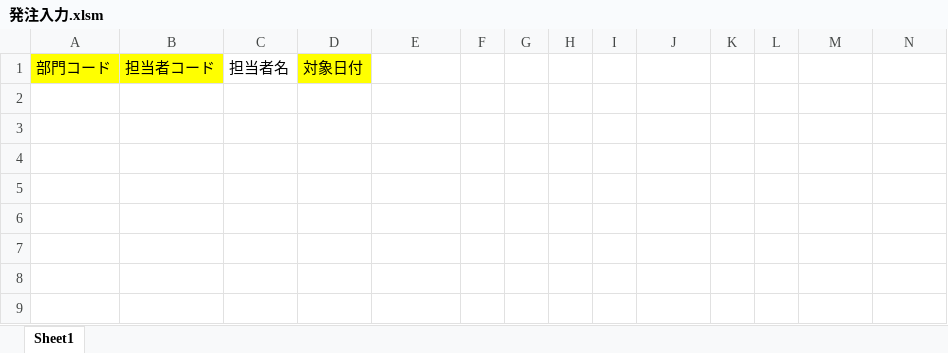
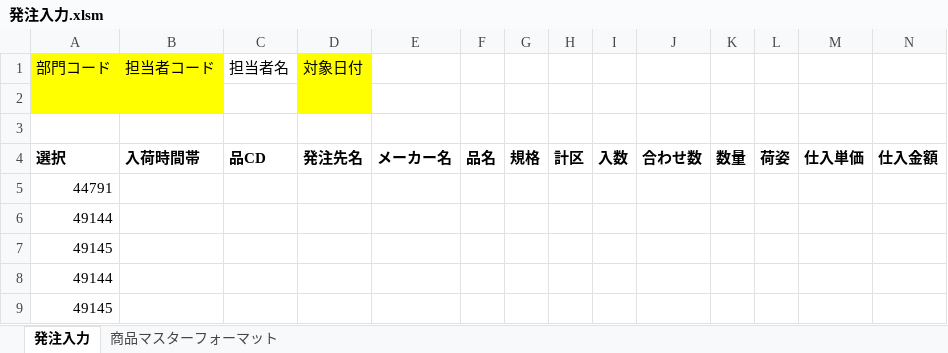
Before and after one commit to kouseidegozaru/excel-order-manage, an Excel workbook: 発注管理/bin/発注入力.xlsm, sheet 発注入力, drawn as a sheet; only a part is shown; values as stored, in another font and other column widths than the file's, no borders; charts and pictures not drawn; rows hold the shown columns only; the diff names each change by its address in the sheet, - before the commit and + after, or states it on an @@ line.

```diff
--- a/発注管理/bin/発注入力.xlsm (sheet 発注入力)
+++ b/発注管理/bin/発注入力.xlsm (sheet 発注入力)
-sheet tab: Sheet1
+sheet tab: 発注入力
+sheet tab: 商品マスターフォーマット
+row 2: (empty)
+row 3: (empty)
+row 4: 選択 | 入荷時間帯 | 品CD | 発注先名 | メーカー名 | 品名 | 規格 | 計区 | 入数 | 合わせ数 | 数量 | 荷姿 | 仕入単価 | 仕入金額
+row 5: 44791
+row 6: 49144
+row 7: 49145
+row 8: 49144
+row 9: 49145
```
Also changed, not shown: hidden cells, charts or pictures, 6 other files.
